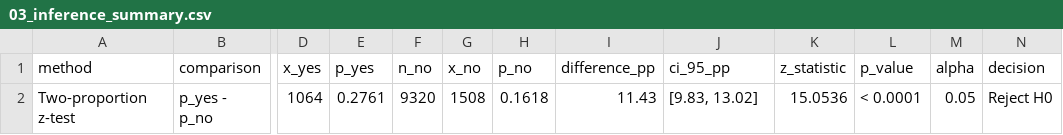
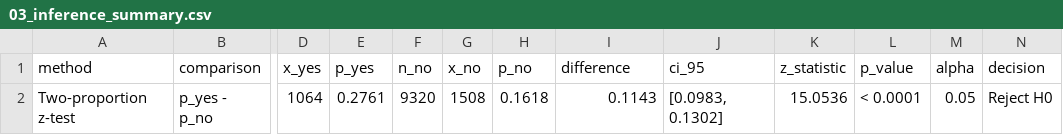
Before and after one commit to asd854026/2026-Spring-Stat2-Cycle3, a CSV file: outputs/tables/03_inference_summary.csv, drawn as a sheet; only a part is shown, gaps mark what is left out; the diff names each change by its address in the sheet, - before the commit and + after, or states it on an @@ line.

```diff
--- a/outputs/tables/03_inference_summary.csv
+++ b/outputs/tables/03_inference_summary.csv
-I1: difference_pp
+I1: difference
-J1: ci_95_pp
+J1: ci_95
-I2 (difference): 11.43
+I2 (difference): 0.1143
-J2 (ci_95): [9.83, 13.02]
+J2 (ci_95): [0.0983, 0.1302]
```
Also changed, not shown: outputs/tables/03_difference_ci_summary.csv, 6 other files.
